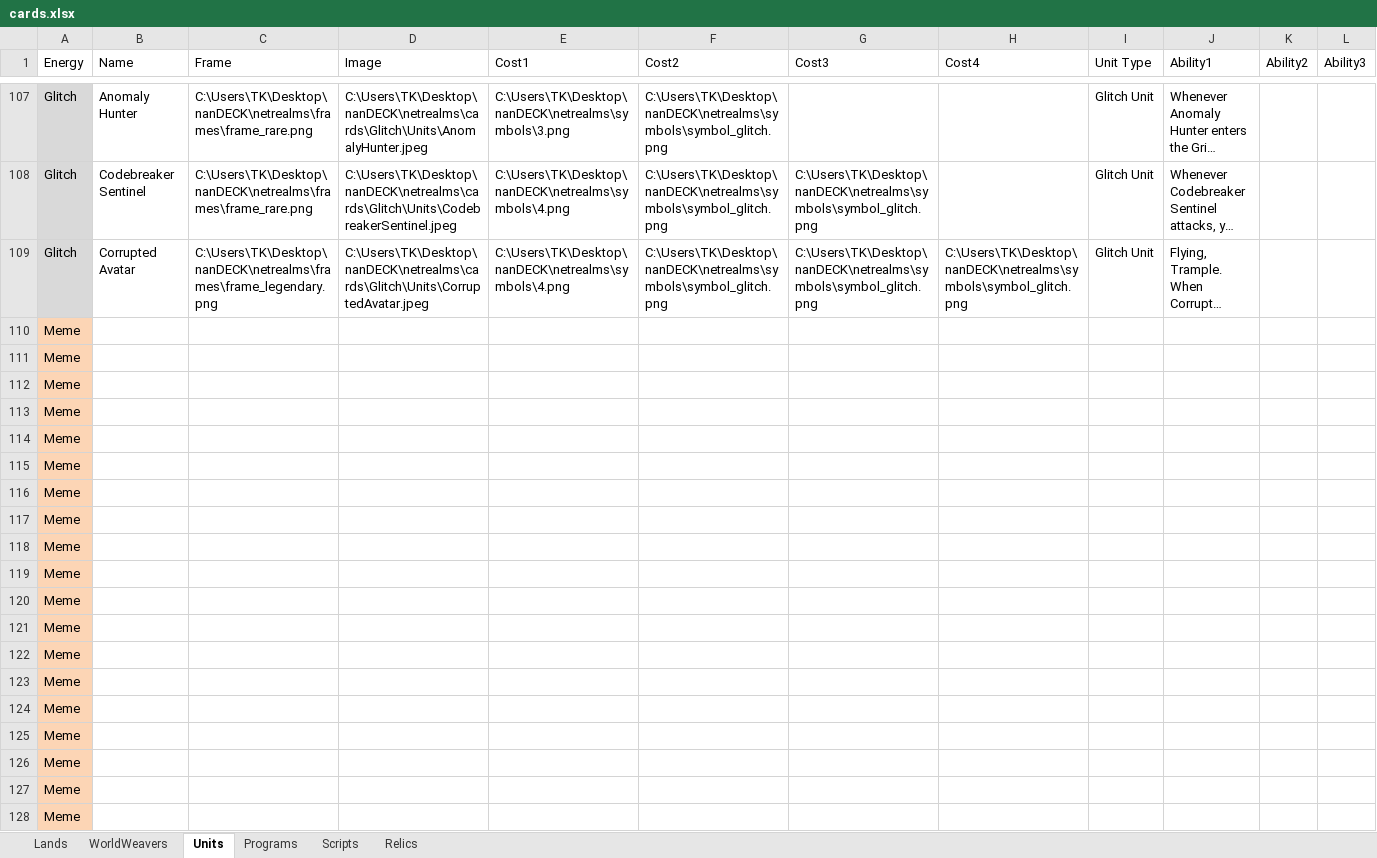
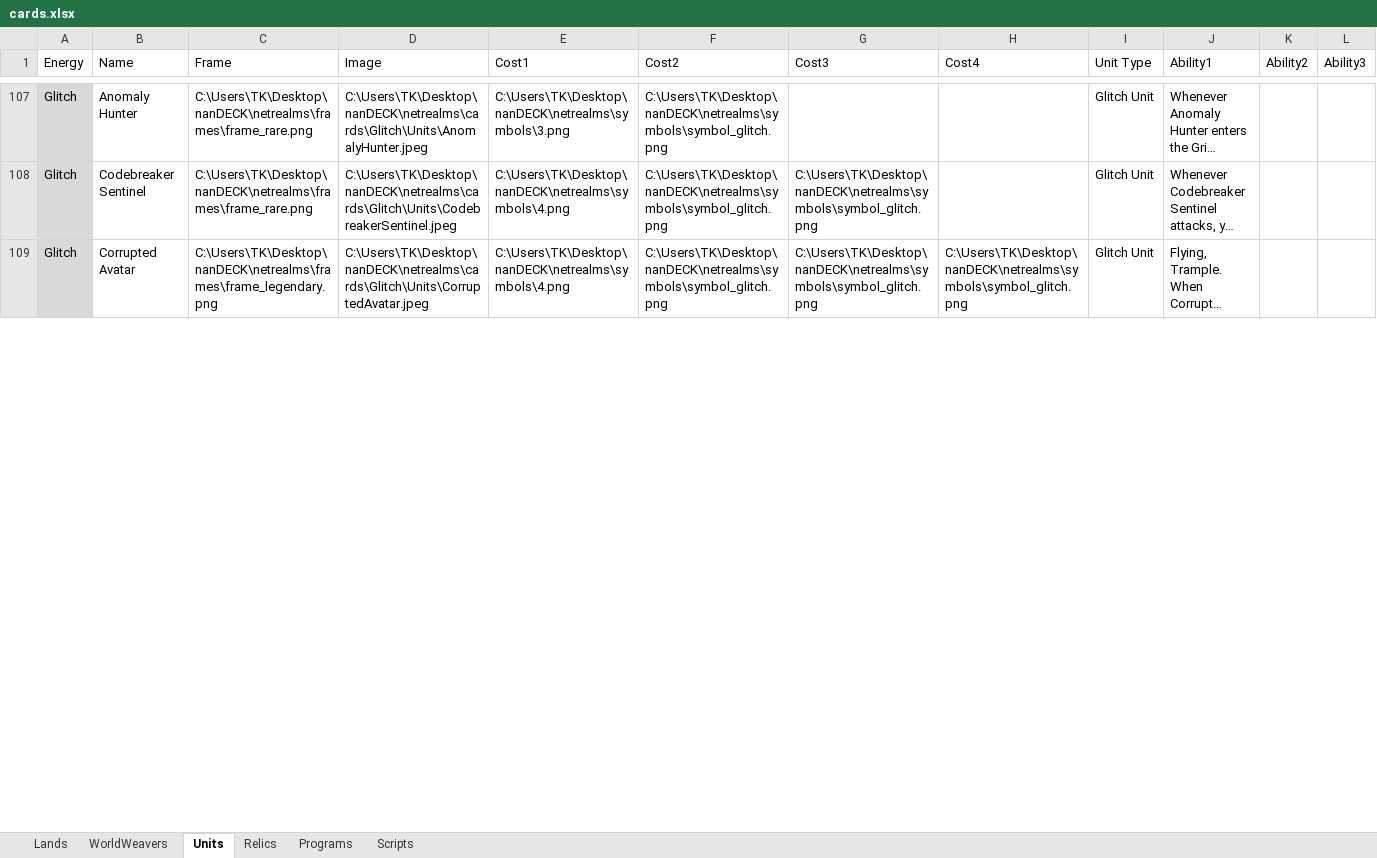
Before and after one commit to Twiztid-Kreations/NetRealm-XGCTCG, an Excel workbook: NetRealmsNanSetup/nanDECK/cards.xlsx, sheet Units, drawn as a sheet; only a part is shown, gaps mark what is left out; long unchanged cells end in …; values as stored, in another font and other column widths than the file's, no borders; removed rows and columns are numbered as before the commit, all else as after; rows hold the shown columns only; the diff covers the shown part only; the diff names each change by its address in the sheet, - before the commit and + after, or states it on an @@ line.

```diff
--- a/NetRealmsNanSetup/nanDECK/cards.xlsx (sheet Units)
+++ b/NetRealmsNanSetup/nanDECK/cards.xlsx (sheet Units)
@@ sheet tab order changed: Lands | WorldWeavers | Units | Relics | Programs | Scripts @@
-row 110: Meme
-row 111: Meme
-row 112: Meme
-row 113: Meme
-row 114: Meme
-row 115: Meme
-row 116: Meme
-row 117: Meme
-row 118: Meme
-row 119: Meme
-row 120: Meme
-row 121: Meme
-row 122: Meme
-row 123: Meme
-row 124: Meme
-row 125: Meme
-row 126: Meme
-row 127: Meme
-row 128: Meme
```
Also changed, not shown: 41 added rows and 23 removed rows elsewhere in this sheet, sheet Relics, sheet Programs, sheet Scripts, sheet Lands.
